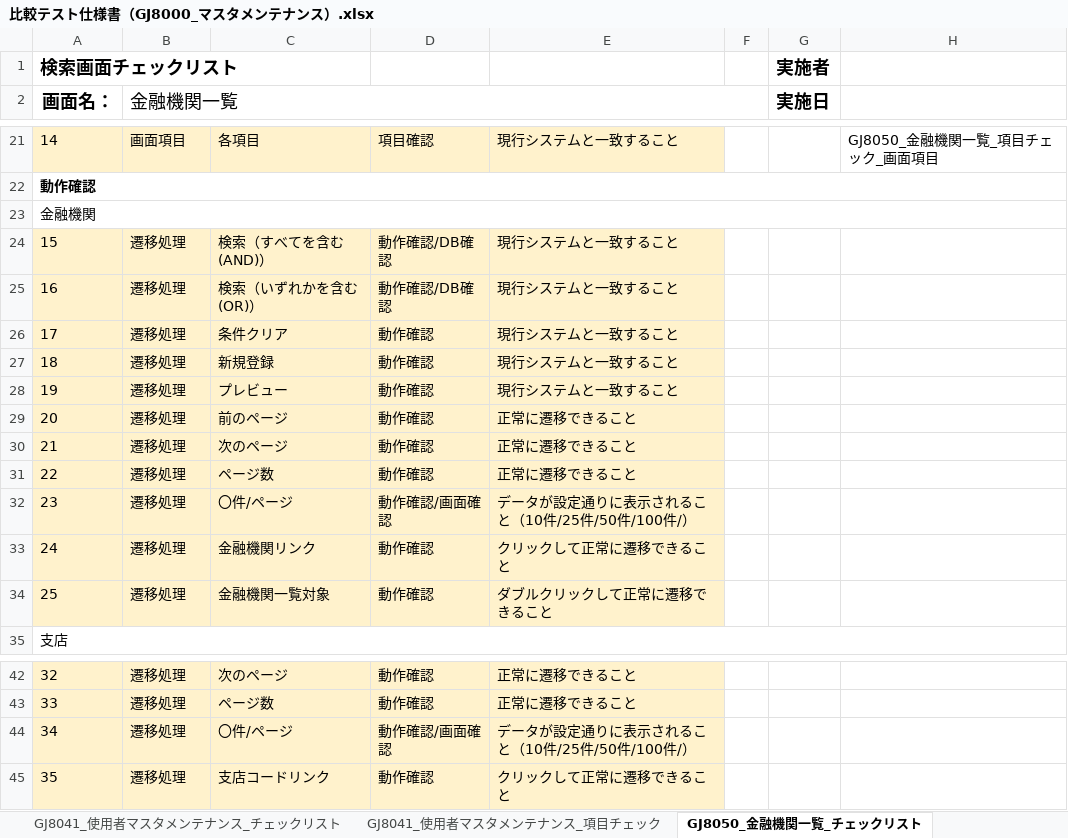
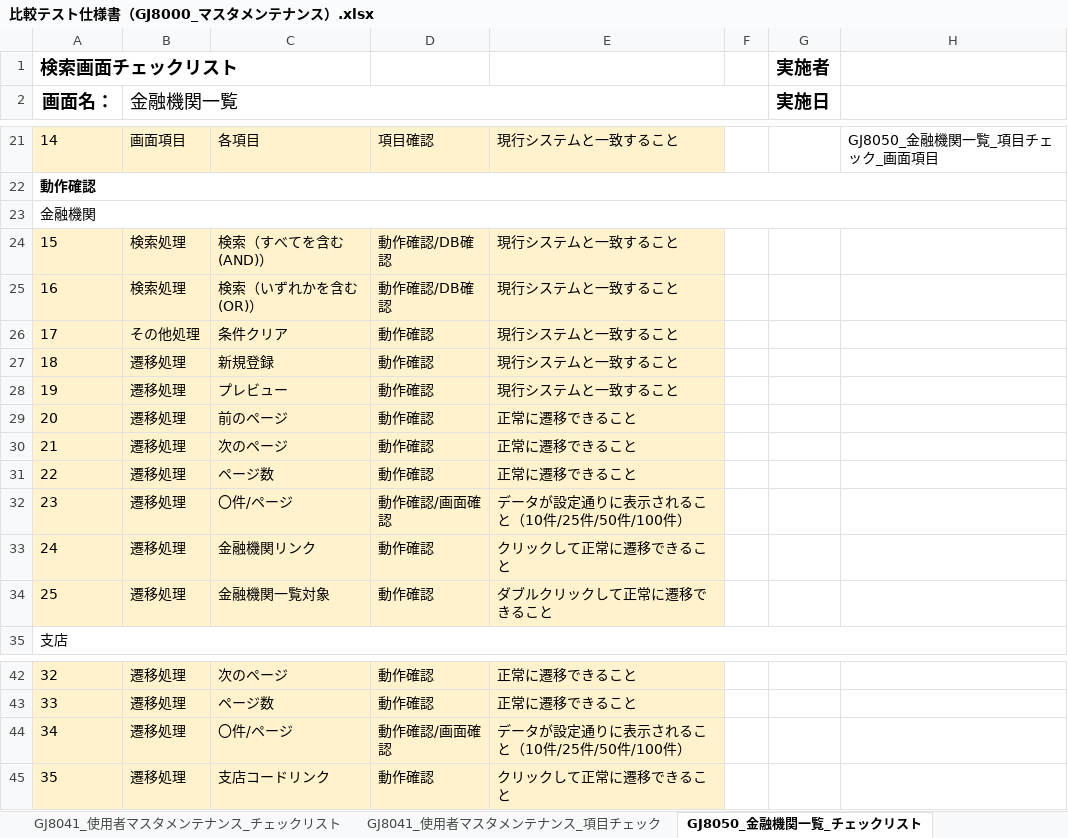
Before and after one commit to tujinrong/youkei, an Excel workbook: Documents/50.単体テスト/01_単体テスト設計/比較テスト仕様書（GJ8000_マスタメンテナンス）.xlsx, sheet GJ8050_金融機関一覧_チェックリスト, drawn as a sheet; only a part is shown, gaps mark what is left out; values as stored, in another font and other column widths than the file's, no borders; conditional formats not drawn; the diff names each change by its address in the sheet, - before the commit and + after, or states it on an @@ line.

Commit message:
GJ8052＆GJ8060チェックリスト

```diff
--- a/Documents/50.単体テスト/01_単体テスト設計/比較テスト仕様書（GJ8000_マスタメンテナンス）.xlsx (sheet GJ8050_金融機関一覧_チェックリスト)
+++ b/Documents/50.単体テスト/01_単体テスト設計/比較テスト仕様書（GJ8000_マスタメンテナンス）.xlsx (sheet GJ8050_金融機関一覧_チェックリスト)
-B24:B25 (金融機関一覧): 遷移処理
+B24:B25 (金融機関一覧): 検索処理
-B26 (金融機関一覧): 遷移処理
+B26 (金融機関一覧): その他処理
-E32: データが設定通りに表示されること（10件/25件/50件/100件/）
+E32: データが設定通りに表示されること（10件/25件/50件/100件）
-E44: データが設定通りに表示されること（10件/25件/50件/100件/）
+E44: データが設定通りに表示されること（10件/25件/50件/100件）
```
Also changed, not shown: sheet GJ8050_金融機関一覧_項目チェック, sheet GJ8030_日本養鶏協会マスタメンテナンス_項目チェック, sheet GJ8051_金融機関マスタメンテナン_項目チェック, sheet GJ8020_処理年度マスタメンテナンス_項目チェック, sheet GJ8011_コードマスタメンテナンス_項目チェック, sheet GJ8041_使用者マスタメンテナンス_項目チェック, other sheet tabs.
